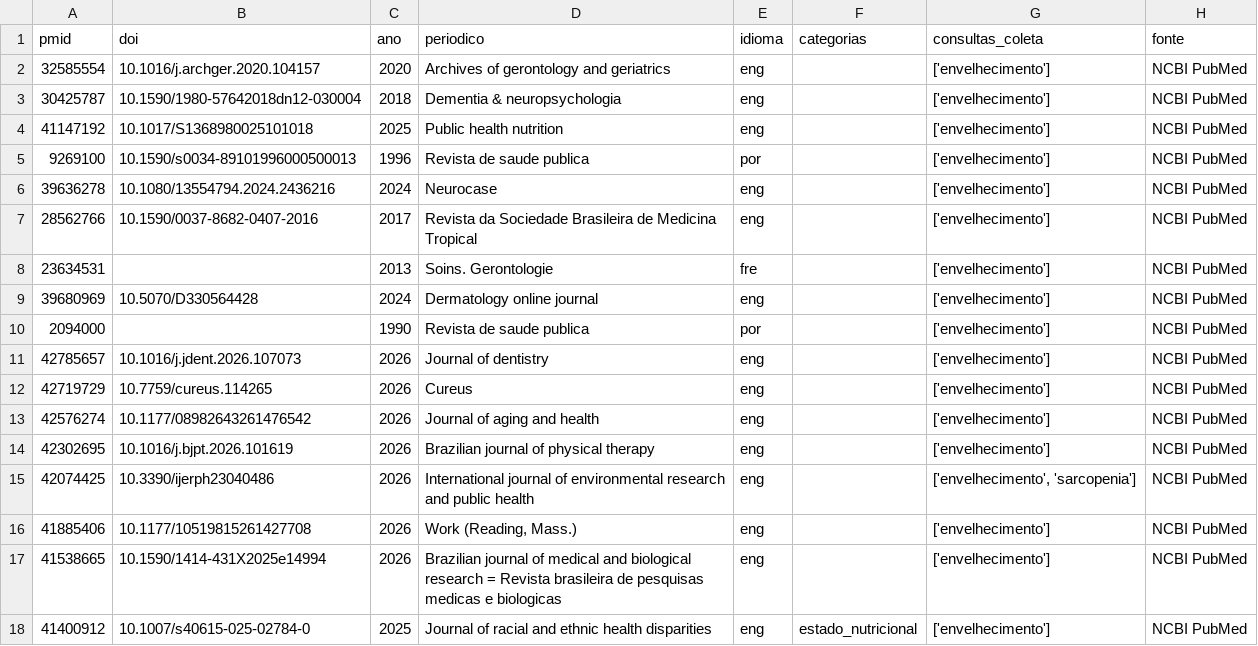
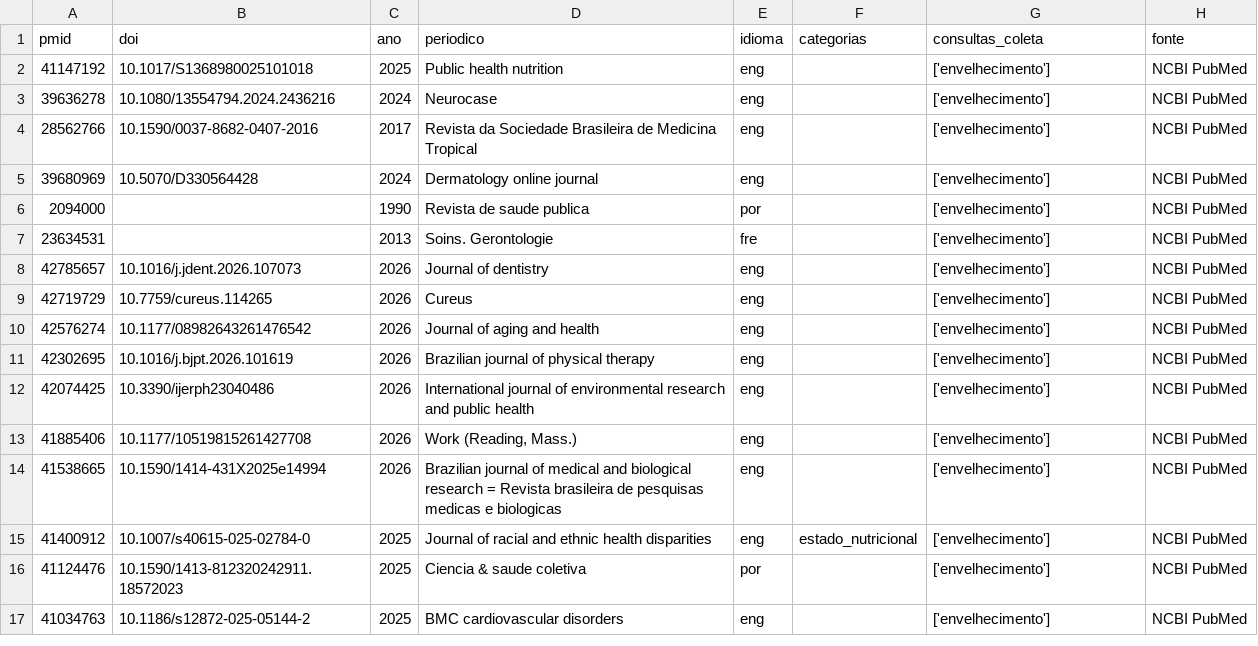
Before and after one commit to paolatmpedro-dotcom/TecnicasTradicionaisPLN, a CSV file: S003_Envelhecimento_Populacional/metadados/corpus_manifest.csv, drawn as a sheet; only a part is shown; the shorter side is filled out with more unchanged rows; the diff covers the shown part only.

```diff
--- a/S003_Envelhecimento_Populacional/metadados/corpus_manifest.csv
+++ b/S003_Envelhecimento_Populacional/metadados/corpus_manifest.csv
@@ -1,11 +1,8 @@
 pmid,doi,ano,periodico,idioma,categorias,consultas_coleta,fonte
-32585554,10.1016/j.archger.2020.104157,2020,Archives of gerontology and geriatrics,eng,,['envelhecimento'],NCBI PubMed
-30425787,10.1590/1980-57642018dn12-030004,2018,Dementia & neuropsychologia,eng,,['envelhecimento'],NCBI PubMed
 41147192,10.1017/S1368980025101018,2025,Public health nutrition,eng,,['envelhecimento'],NCBI PubMed
-9269100,10.1590/s0034-89101996000500013,1996,Revista de saude publica,por,,['envelhecimento'],NCBI PubMed
 39636278,10.1080/13554794.2024.2436216,2024,Neurocase,eng,,['envelhecimento'],NCBI PubMed
 28562766,10.1590/0037-8682-0407-2016,2017,Revista da Sociedade Brasileira de Medicina Tropical,eng,,['envelhecimento'],NCBI PubMed
-23634531,,2013,Soins. Gerontologie,fre,,['envelhecimento'],NCBI PubMed
 39680969,10.5070/D330564428,2024,Dermatology online journal,eng,,['envelhecimento'],NCBI PubMed
 2094000,,1990,Revista de saude publica,por,,['envelhecimento'],NCBI PubMed
+23634531,,2013,Soins. Gerontologie,fre,,['envelhecimento'],NCBI PubMed
 42785657,10.1016/j.jdent.2026.107073,2026,Journal of dentistry,eng,,['envelhecimento'],NCBI PubMed
@@ -14,3 +11,3 @@
 42302695,10.1016/j.bjpt.2026.101619,2026,Brazilian journal of physical therapy,eng,,['envelhecimento'],NCBI PubMed
-42074425,10.3390/ijerph23040486,2026,International journal of environmental research and public health,eng,,"['envelhecimento', 'sarcopenia']",NCBI PubMed
+42074425,10.3390/ijerph23040486,2026,International journal of environmental research and public health,eng,,['envelhecimento'],NCBI PubMed
 41885406,10.1177/10519815261427708,2026,"Work (Reading, Mass.)",eng,,['envelhecimento'],NCBI PubMed
```
Also changed, not shown: 9 added rows, 6 removed rows and 44 edited cells elsewhere in this file, S003_Envelhecimento_Populacional/resultados/metricas_busca.csv, 13 other files.
